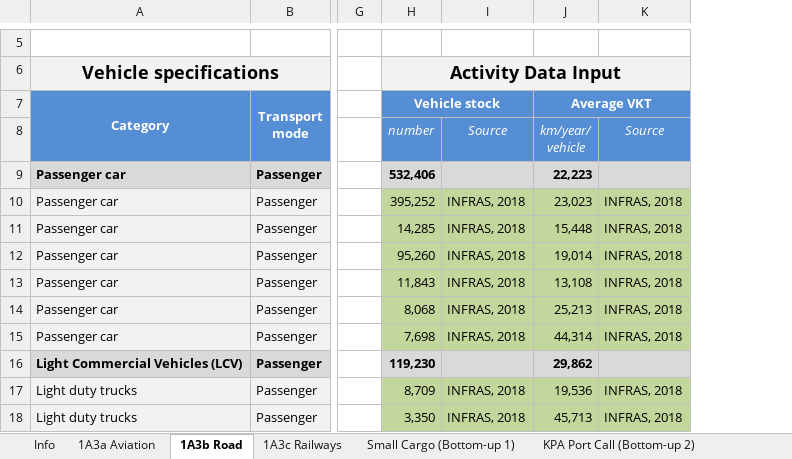
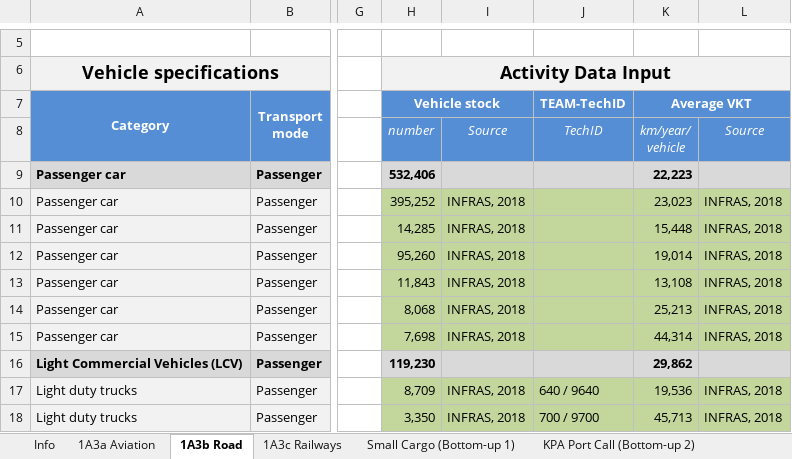
Before and after one commit to jamesjhdixon/TEAM-Kenya, an Excel workbook: data/vehicle-fleet/giz/2021_GIZ_TrIGGER_Kenya.xlsx, sheet 1A3b Road, drawn as a sheet; only a part is shown, gaps mark what is left out; values as stored, in another font and other column widths than the file's, no borders; charts and pictures not drawn; the diff names each change by its address in the sheet, - before the commit and + after, or states it on an @@ line.

```diff
--- a/data/vehicle-fleet/giz/2021_GIZ_TrIGGER_Kenya.xlsx (sheet 1A3b Road)
+++ b/data/vehicle-fleet/giz/2021_GIZ_TrIGGER_Kenya.xlsx (sheet 1A3b Road)
+column J (TEAM-TechID), rows 8-18: TechID |  |  |  |  |  |  |  |  | 640 / 9640 | 700 / 9700
```
Also changed, not shown: formulas that keep their value, charts or pictures, TEAM-Kenya_data_out/scenarios-out/STREETFIGHTING/Mode_Shares_TripLength.xlsx, TEAM-Kenya_data_out/scenarios/Scen_GDP_PopELECTRICDREAMS.xlsx, 46 other files.
